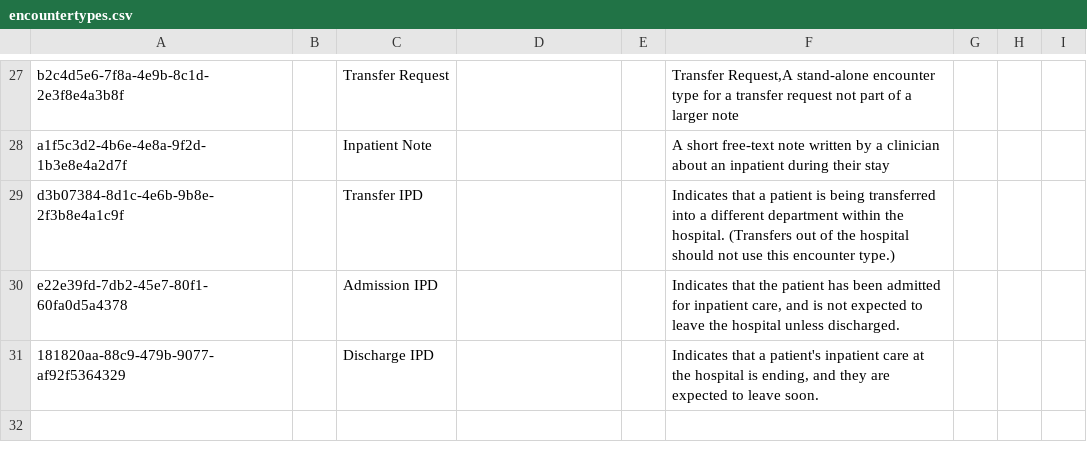
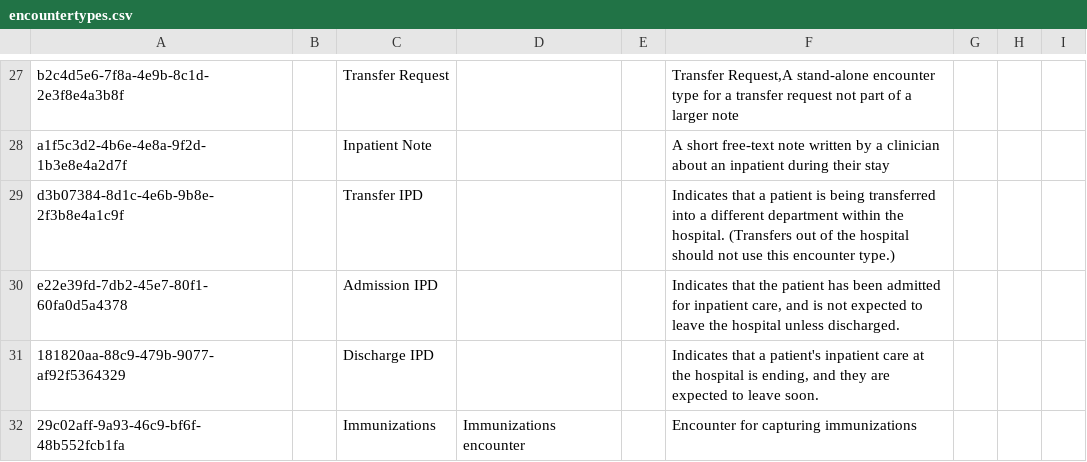
Before and after one commit to mekomsolutions/ozone-haiti, a CSV file: configs/openmrs/initializer_config/encountertypes/encountertypes.csv, drawn as a sheet; only a part is shown, gaps mark what is left out.

```diff
--- a/configs/openmrs/initializer_config/encountertypes/encountertypes.csv
+++ b/configs/openmrs/initializer_config/encountertypes/encountertypes.csv
@@ -31 +31,2 @@ e22e39fd-7db2-45e7-80f1-60fa0d5a4378,,Admission IPD,,,"Indicates that the patien
 181820aa-88c9-479b-9077-af92f5364329,,Discharge IPD,,,"Indicates that a patient's inpatient care at the hospital is ending, and they are expected to leave soon.",,,
+29c02aff-9a93-46c9-bf6f-48b552fcb1fa,,Immunizations,Immunizations encounter,,Encounter for capturing immunizations,,,
```
Also changed, not shown: 1 other file.
